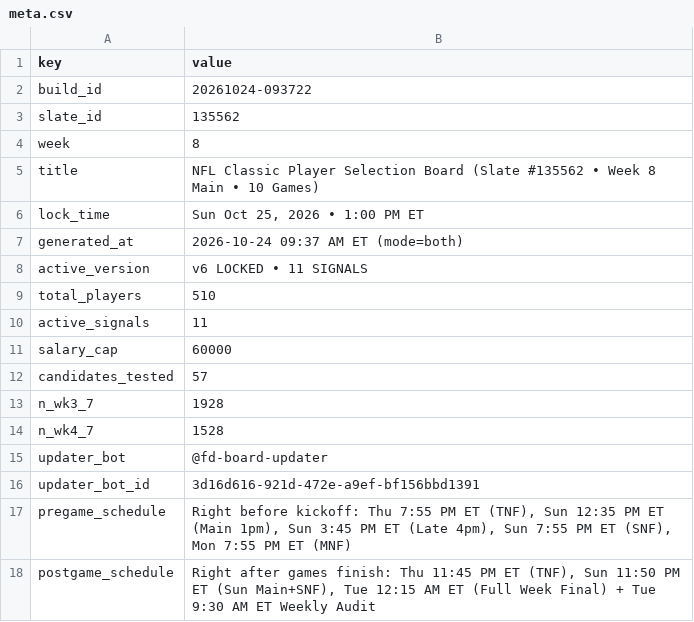
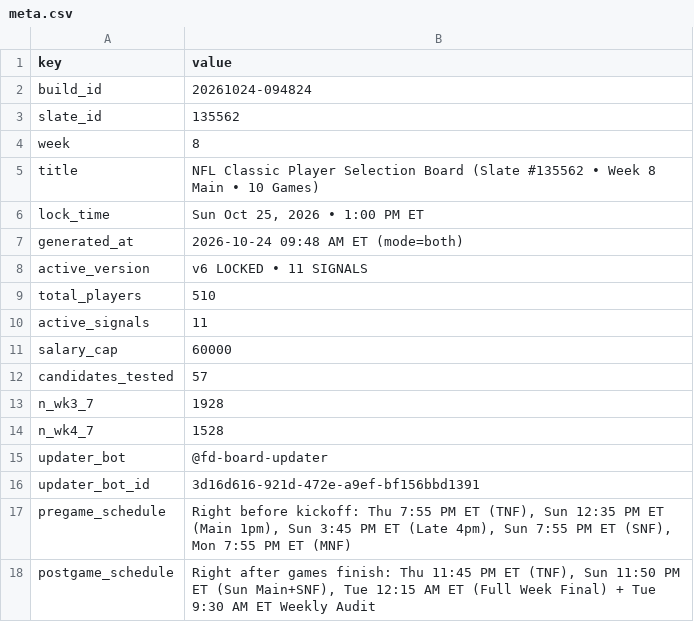
Before and after one commit to wtsarnow/fd-player-board, a CSV file: data/meta.csv, drawn as a sheet.

Commit message:
Bump meta.csv build_id to 20261024-094824

```diff
--- a/data/meta.csv
+++ b/data/meta.csv
@@ -1,3 +1,3 @@
 key,value
-build_id,20261024-093722
+build_id,20261024-094824
 slate_id,135562
@@ -6,3 +6,3 @@ title,NFL Classic Player Selection Board (Slate #135562 • Week 8 Main • 10 G
 lock_time,"Sun Oct 25, 2026 • 1:00 PM ET"
-generated_at,2026-10-24 09:37 AM ET (mode=both)
+generated_at,2026-10-24 09:48 AM ET (mode=both)
 active_version,v6 LOCKED • 11 SIGNALS
```
